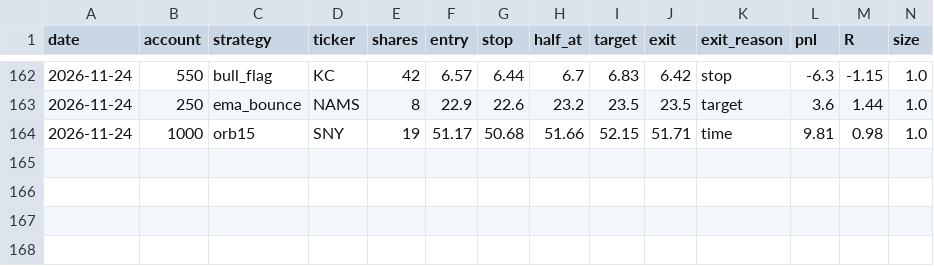
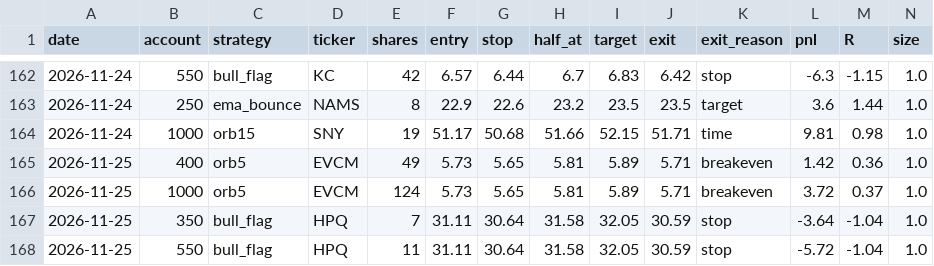
Before and after one commit to newurbaninfluence-lgtm/paper-trading-bot, a CSV file: journal.csv, drawn as a sheet; only a part is shown, gaps mark what is left out; rows hold the shown columns only; the diff names each change by its address in the sheet, - before the commit and + after, or states it on an @@ line.

```diff
--- a/journal.csv
+++ b/journal.csv
+row 165: 2026-11-25 | 400 | orb5 | EVCM | 49 | 5.73 | 5.65 | 5.81 | 5.89 | 5.71 | breakeven | 1.42 | 0.36 | 1.0
+row 166: 2026-11-25 | 1000 | orb5 | EVCM | 124 | 5.73 | 5.65 | 5.81 | 5.89 | 5.71 | breakeven | 3.72 | 0.37 | 1.0
+row 167: 2026-11-25 | 350 | bull_flag | HPQ | 7 | 31.11 | 30.64 | 31.58 | 32.05 | 30.59 | stop | -3.64 | -1.04 | 1.0
+row 168: 2026-11-25 | 550 | bull_flag | HPQ | 11 | 31.11 | 30.64 | 31.58 | 32.05 | 30.59 | stop | -5.72 | -1.04 | 1.0
```
Also changed, not shown: alpaca_journal.csv, signals.csv, 2 other files.
